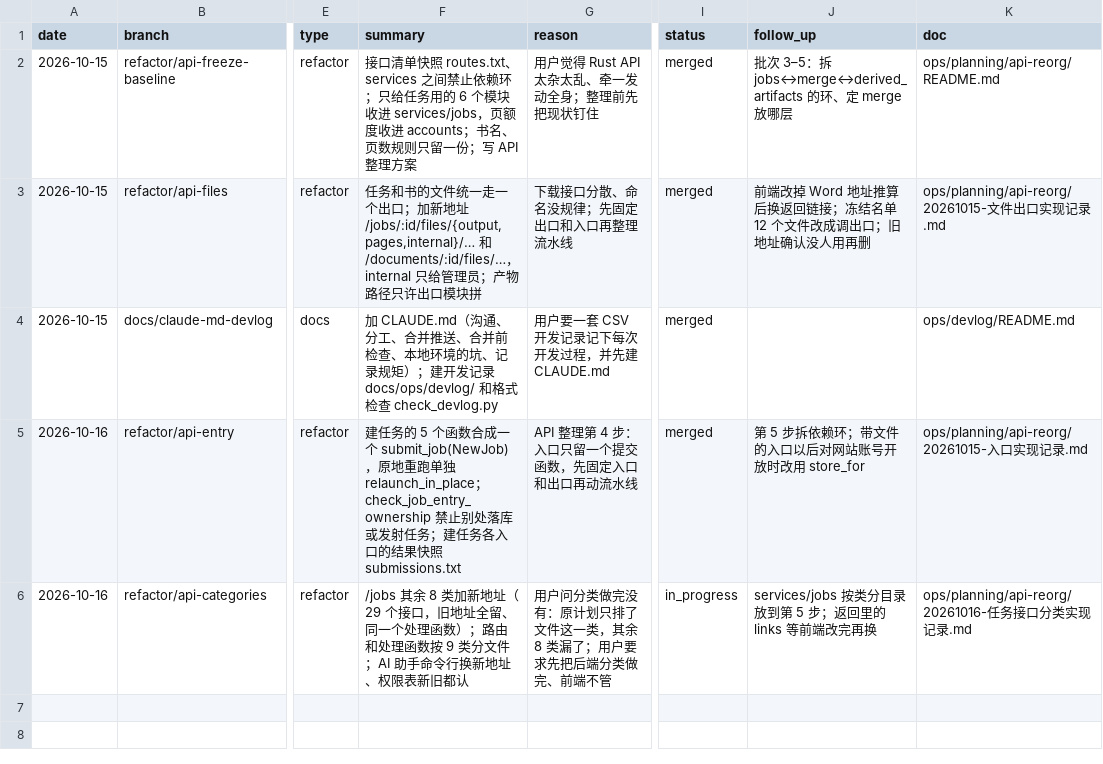
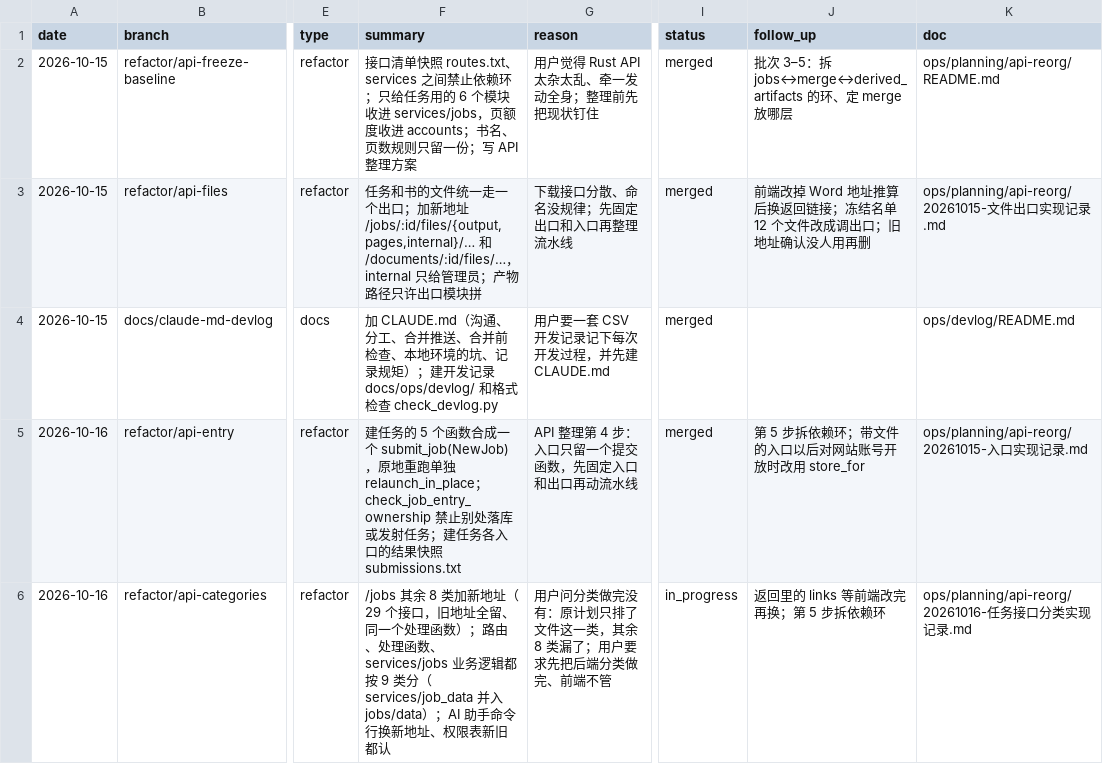
Before and after one commit to Su2uka/retain-pdf, a CSV file: docs/ops/devlog/2026-10.csv, drawn as a sheet; only a part is shown, gaps mark what is left out; the diff names each change by its address in the sheet, - before the commit and + after, or states it on an @@ line.

```diff
--- a/docs/ops/devlog/2026-10.csv
+++ b/docs/ops/devlog/2026-10.csv
-F6 (summary): …）；路由和处理函数按 9 类分文件；AI 助手…
+F6 (summary): …）；路由、处理函数、services/jobs 业务逻辑都按 9 类分（services/job_data 并入 jobs/data）；AI 助手…
-J6 (follow_up): services/jobs 按类分目录放到第 5 步；返回里的 links 等前端改完再换
+J6 (follow_up): 返回里的 links 等前端改完再换；第 5 步拆依赖环
```
Also changed, not shown: 17 other files.
